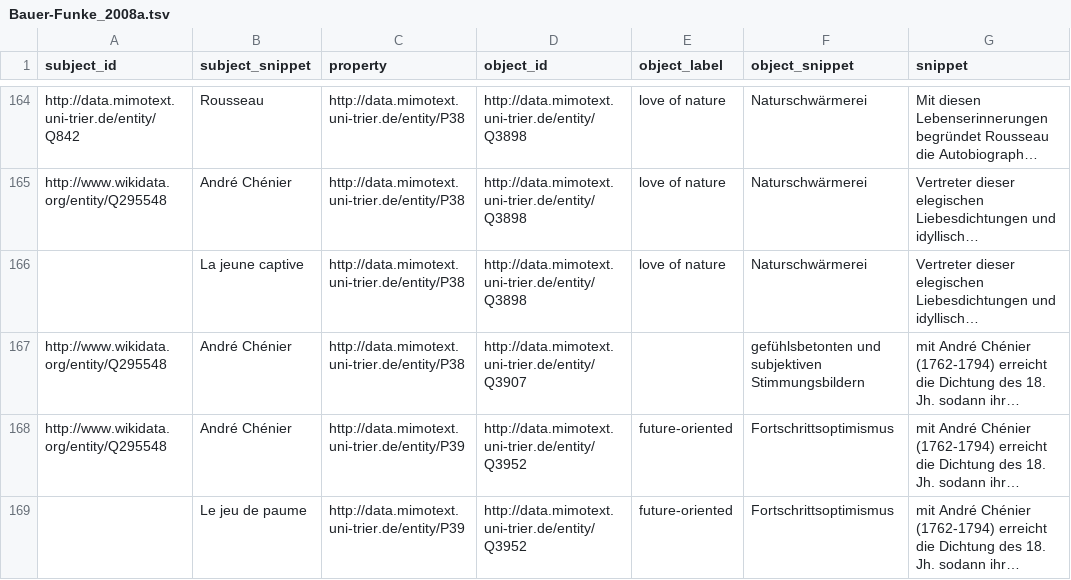
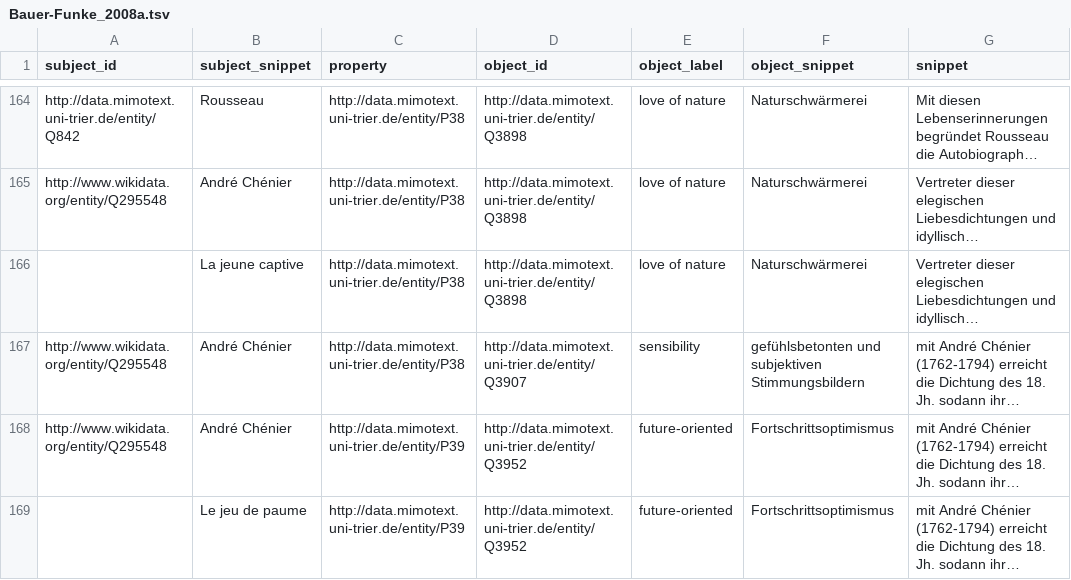
Before and after one commit to MiMoText/inception_tone_intention, a TSV file: statements/Bauer-Funke_2008a.tsv, drawn as a sheet; only a part is shown, gaps mark what is left out; long unchanged cells end in …; the diff names each change by its address in the sheet, - before the commit and + after, or states it on an @@ line.

Commit message:
added mimotext-ids

```diff
--- a/statements/Bauer-Funke_2008a.tsv
+++ b/statements/Bauer-Funke_2008a.tsv
-E167 (object_label): (empty)
+E167 (object_label): sensibility
```
